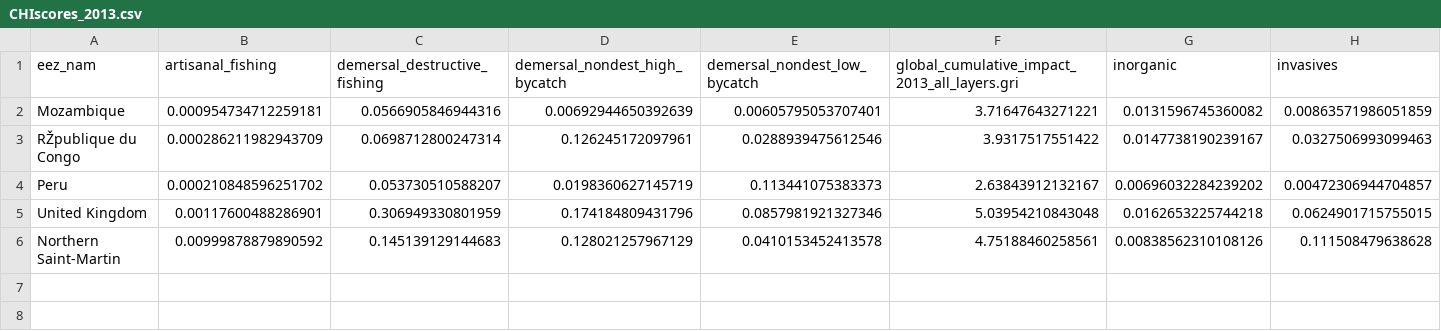
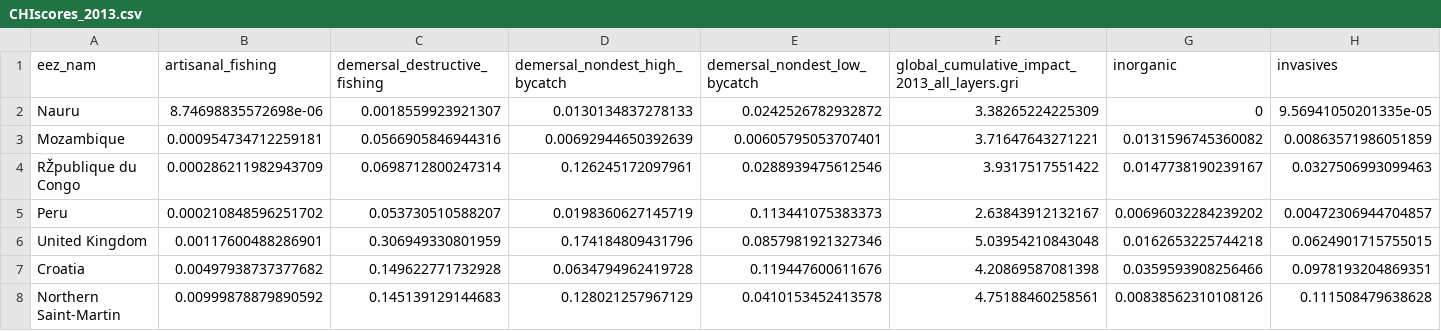
Before and after one commit to OHI-Science/cia, a CSV file: SideProjects/TedTalkSep2015/CHIscores_2013.csv, drawn as a sheet; only a part is shown; rows hold the shown columns only; the diff names each change by its address in the sheet, - before the commit and + after, or states it on an @@ line.

```diff
--- a/SideProjects/TedTalkSep2015/CHIscores_2013.csv
+++ b/SideProjects/TedTalkSep2015/CHIscores_2013.csv
+row 2: Nauru | 8.74698835572698e-06 | 0.0018559923921307 | 0.0130134837278133 | 0.0242526782932872 | 3.38265224225309 | 0 | 9.56941050201335e-05
+row 7: Croatia | 0.00497938737377682 | 0.149622771732928 | 0.0634794962419728 | 0.119447600611676 | 4.20869587081398 | 0.0359593908256466 | 0.0978193204869351
```
Also changed, not shown: SideProjects/TedTalkSep2015/CHIscores.csv, SideProjects/TedTalkSep2015/OHIscores_v1.csv, 27 other files.
